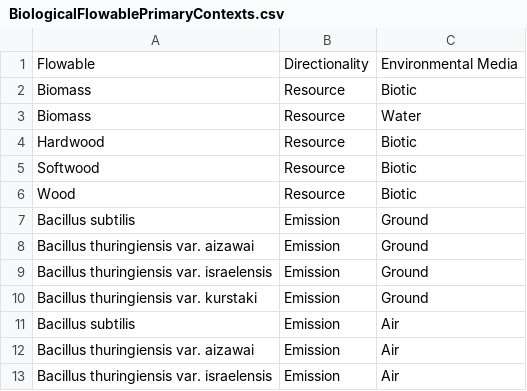
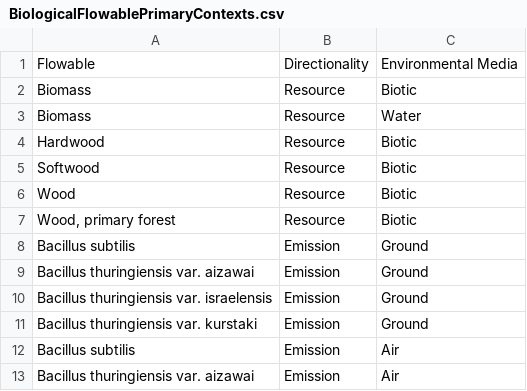
Before and after one commit to USEPA/fedelemflowlist, a CSV file: fedelemflowlist/input/BiologicalFlowablePrimaryContexts.csv, drawn as a sheet; only a part is shown; the shorter side is filled out with more unchanged rows; the diff names each change by its address in the sheet, - before the commit and + after, or states it on an @@ line.

```diff
--- a/fedelemflowlist/input/BiologicalFlowablePrimaryContexts.csv
+++ b/fedelemflowlist/input/BiologicalFlowablePrimaryContexts.csv
+row 7: Wood, primary forest | Resource | Biotic
```
Also changed, not shown: fedelemflowlist/input/BiologicalFlowableAltUnits.csv, fedelemflowlist/input/BiologicalFlowables.csv.
